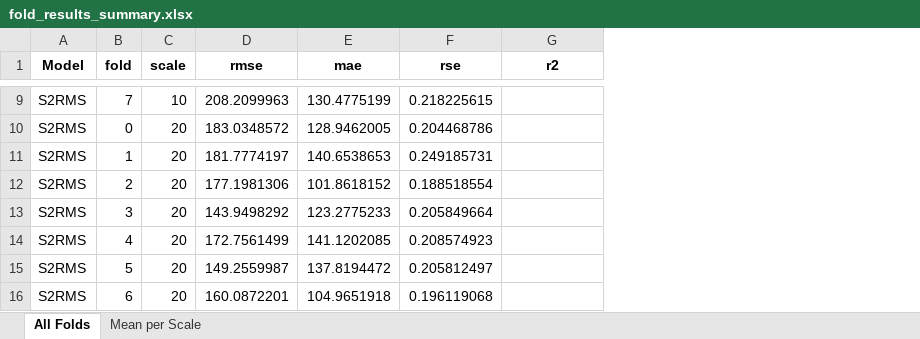
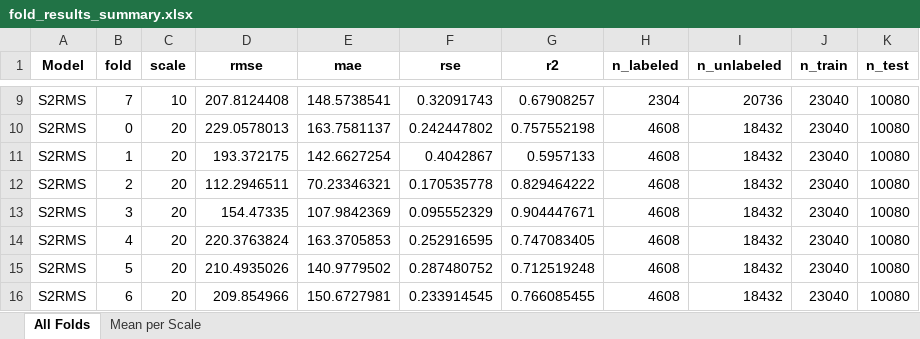
Before and after one commit to npinto97/S2R-Wind, an Excel workbook: fold_results_summary.xlsx, sheet All Folds, drawn as a sheet; only a part is shown, gaps mark what is left out; values as stored, in another font and other column widths than the file's, no borders; the diff covers the shown part only; the diff names each change by its address in the sheet, - before the commit and + after, or states it on an @@ line.

Commit message:
Update fold results

```diff
--- a/fold_results_summary.xlsx (sheet All Folds)
+++ b/fold_results_summary.xlsx (sheet All Folds)
+column H (n_labeled), rows 9-16: 2304 | 4608 | 4608 | 4608 | 4608 | 4608 | 4608 | 4608
+column I (n_unlabeled), rows 9-16: 20736 | 18432 | 18432 | 18432 | 18432 | 18432 | 18432 | 18432
+column J (n_train), rows 9-16: all 23040
+column K (n_test), rows 9-16: all 10080
-D9 (rmse): 208.2099963
+D9 (rmse): 207.8124408
-E9 (mae): 130.4775199
+E9 (mae): 148.5738541
-F9 (rse): 0.218225615
+F9 (rse): 0.32091743
-G9 (r2): (empty)
+G9 (r2): 0.67908257
-D10 (rmse): 183.0348572
+D10 (rmse): 229.0578013
-E10 (mae): 128.9462005
+E10 (mae): 163.7581137
-F10 (rse): 0.204468786
+F10 (rse): 0.242447802
-G10 (r2): (empty)
+G10 (r2): 0.757552198
-D11 (rmse): 181.7774197
+D11 (rmse): 193.372175
-E11 (mae): 140.6538653
+E11 (mae): 142.6627254
-F11 (rse): 0.249185731
+F11 (rse): 0.4042867
-G11 (r2): (empty)
+G11 (r2): 0.5957133
-D12 (rmse): 177.1981306
+D12 (rmse): 112.2946511
-E12 (mae): 101.8618152
+E12 (mae): 70.23346321
-F12 (rse): 0.188518554
+F12 (rse): 0.170535778
-G12 (r2): (empty)
+G12 (r2): 0.829464222
-D13 (rmse): 143.9498292
+D13 (rmse): 154.47335
-E13 (mae): 123.2775233
+E13 (mae): 107.9842369
-F13 (rse): 0.205849664
+F13 (rse): 0.095552329
-G13 (r2): (empty)
+G13 (r2): 0.904447671
-D14 (rmse): 172.7561499
+D14 (rmse): 220.3763824
-E14 (mae): 141.1202085
+E14 (mae): 163.3705853
-F14 (rse): 0.208574923
+F14 (rse): 0.252916595
-G14 (r2): (empty)
+G14 (r2): 0.747083405
-D15 (rmse): 149.2559987
+D15 (rmse): 210.4935026
-E15 (mae): 137.8194472
+E15 (mae): 140.9779502
-F15 (rse): 0.205812497
+F15 (rse): 0.287480752
-G15 (r2): (empty)
+G15 (r2): 0.712519248
-D16 (rmse): 160.0872201
+D16 (rmse): 209.854966
-E16 (mae): 104.9651918
+E16 (mae): 150.6727981
-F16 (rse): 0.196119068
+F16 (rse): 0.233914545
-G16 (r2): (empty)
+G16 (r2): 0.766085455
```
Also changed, not shown: 24 added rows, 56 removed rows and 32 edited cells elsewhere in this sheet, sheet Mean per Scale.
